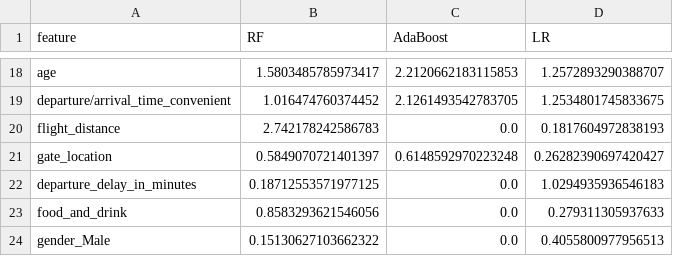
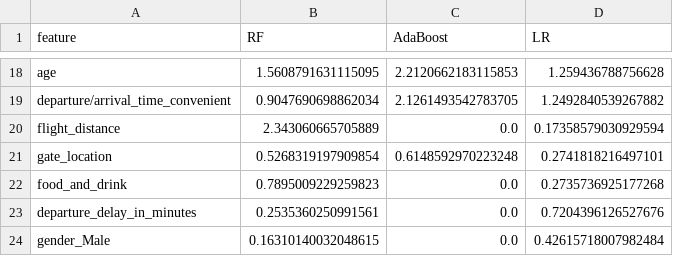
Before and after one commit to omarhashem80/Airline-Passenger-Satisfaction, a CSV file: tmp/feature_importance.csv, drawn as a sheet; only a part is shown, gaps mark what is left out; removed rows and columns are numbered as before the commit, all else as after; the diff covers the shown part only; the diff names each change by its address in the sheet, - before the commit and + after, or states it on an @@ line.

```diff
--- a/tmp/feature_importance.csv
+++ b/tmp/feature_importance.csv
-B18 (RF): 1.5803485785973417
+B18 (RF): 1.5608791631115095
-D18 (LR): 1.2572893290388707
+D18 (LR): 1.259436788756628
-B19 (RF): 1.016474760374452
+B19 (RF): 0.9047690698862034
-D19 (LR): 1.2534801745833675
+D19 (LR): 1.2492840539267882
-B20 (RF): 2.742178242586783
+B20 (RF): 2.343060665705889
-D20 (LR): 0.1817604972838193
+D20 (LR): 0.17358579030929594
-B21 (RF): 0.5849070721401397
+B21 (RF): 0.5268319197909854
-D21 (LR): 0.26282390697420427
+D21 (LR): 0.2741818216497101
-row 22: departure_delay_in_minutes | 0.18712553571977125 | 0.0 | 1.0294935936546183
-B22 (RF): 0.8583293621546056
+B22 (RF): 0.7895009229259823
-D22 (LR): 0.279311305937633
+D22 (LR): 0.2735736925177268
+row 23: departure_delay_in_minutes | 0.2535360250991561 | 0.0 | 0.7204396126527676
-B24 (RF): 0.15130627103662322
+B24 (RF): 0.16310140032048615
-D24 (LR): 0.4055800977956513
+D24 (LR): 0.42615718007982484
```
Also changed, not shown: 32 edited cells elsewhere in this file, 4 other files.
